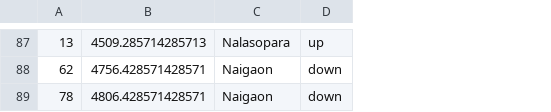
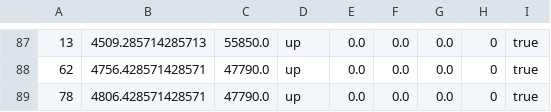
Before and after one commit to gagupt/workspace, a CSV file: TrainSimulator/Train_Spotting_western.csv, drawn as a sheet; only a part is shown, gaps mark what is left out; removed rows and columns are numbered as before the commit, all else as after; the diff covers the shown part only; the diff names each change by its address in the sheet, - before the commit and + after, or states it on an @@ line.

```diff
--- a/TrainSimulator/Train_Spotting_western.csv
+++ b/TrainSimulator/Train_Spotting_western.csv
-column C, rows 87-89: Nalasopara | Naigaon | Naigaon
+column C, rows 87-89: 55850.0 | 47790.0 | 47790.0
+column E, rows 87-89: all 0.0
+column F, rows 87-89: all 0.0
+column G, rows 87-89: all 0.0
+column H, rows 87-89: all 0
+column I, rows 87-89: all true
-D88:D89: down
+D88:D89: up
```
Also changed, not shown: 28 edited cells elsewhere in this file, 13 other files.
